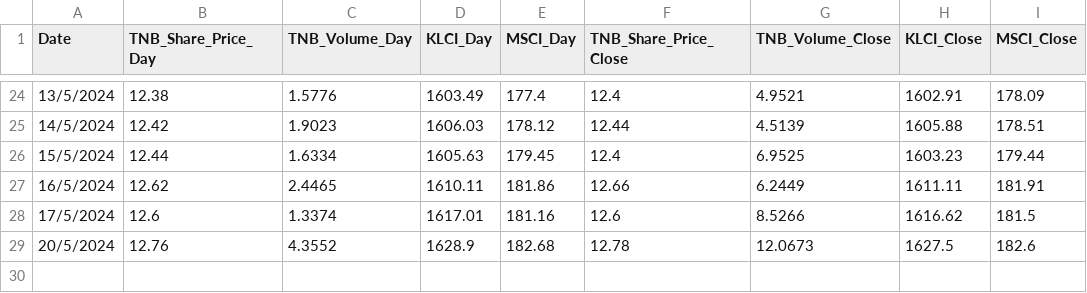
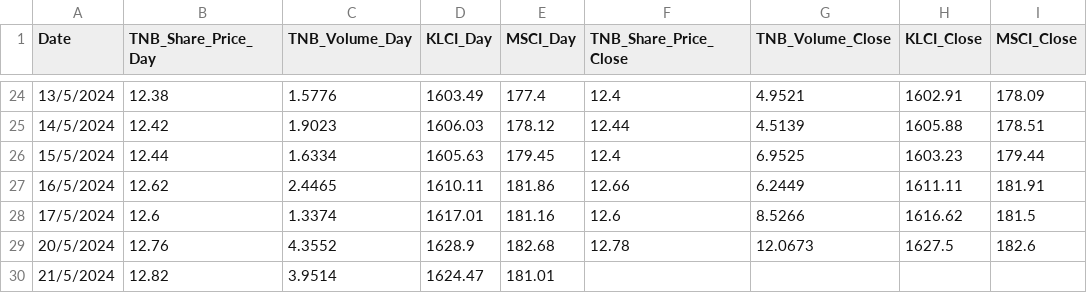
Before and after one commit to mirainsight/TNB_Share_Price, a CSV file: TNB_Share_Price_2024_Streamlit.csv, drawn as a sheet; only a part is shown, gaps mark what is left out.

Commit message:
Update CSV file as of 21/5/2024

```diff
--- a/TNB_Share_Price_2024_Streamlit.csv
+++ b/TNB_Share_Price_2024_Streamlit.csv
@@ -29 +29,2 @@ Date,TNB_Share_Price_Day,TNB_Volume_Day,KLCI_Day,MSCI_Day,TNB_Share_Price_Close,
 20/5/2024,12.76,4.3552,1628.9,182.68,12.78,12.0673,1627.5,182.6
+21/5/2024,12.82,3.9514,1624.47,181.01,,,,
```
